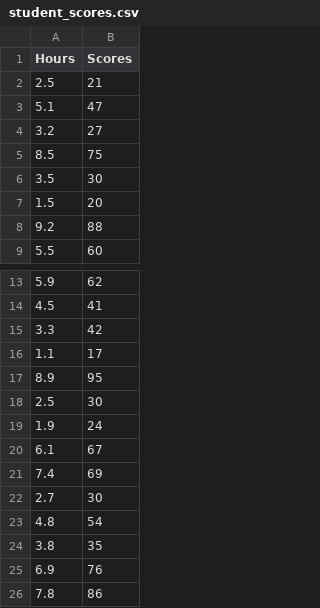
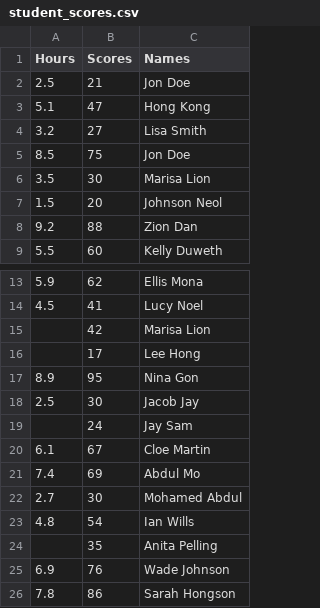
Before and after one commit to ayots/COM618, a CSV file: student_scores.csv, drawn as a sheet; only a part is shown, gaps mark what is left out; the diff names each change by its address in the sheet, - before the commit and + after, or states it on an @@ line.

Commit message:
Add files via upload

```diff
--- a/student_scores.csv
+++ b/student_scores.csv
+column C (Names), rows 2-9: Jon Doe | Hong Kong | Lisa Smith | Jon Doe | Marisa Lion | Johnson Neol | Zion Dan | Kelly Duweth; rows 13-26: Ellis Mona | Lucy Noel | Marisa Lion | Lee Hong | Nina Gon | Jacob Jay | Jay Sam | Cloe Martin | Abdul Mo | Mohamed Abdul | Ian Wills | Anita Pelling | Wade Johnson | Sarah Hongson
-A15 (Hours): 3.3
+A15 (Hours): (empty)
-A16 (Hours): 1.1
+A16 (Hours): (empty)
-A19 (Hours): 1.9
+A19 (Hours): (empty)
-A24 (Hours): 3.8
+A24 (Hours): (empty)
```
